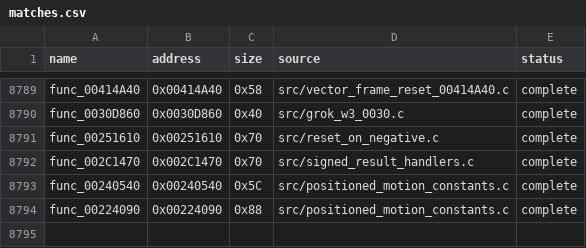
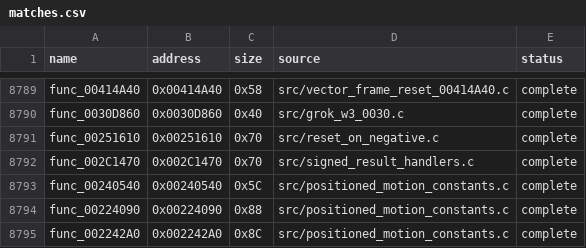
Before and after one commit to g-guthrie/mvc2-ps2-decomp, a CSV file: config/matches.csv, drawn as a sheet; only a part is shown, gaps mark what is left out; the diff names each change by its address in the sheet, - before the commit and + after, or states it on an @@ line.

```diff
--- a/config/matches.csv
+++ b/config/matches.csv
+row 8795: func_002242A0 | 0x002242A0 | 0x8C | src/positioned_motion_constants.c | complete
```
Also changed, not shown: 3 other files.
